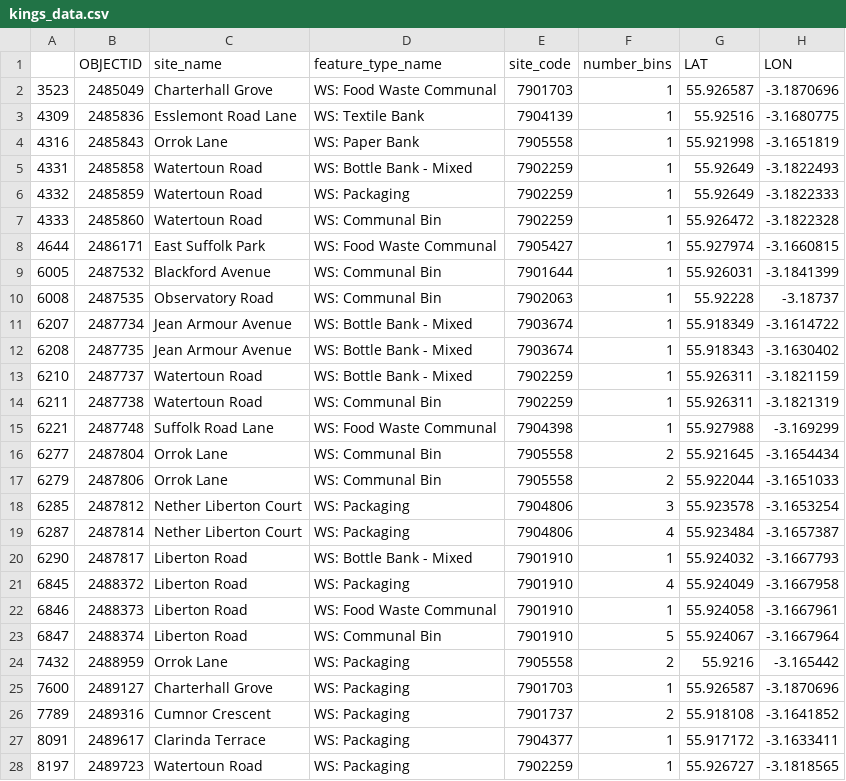
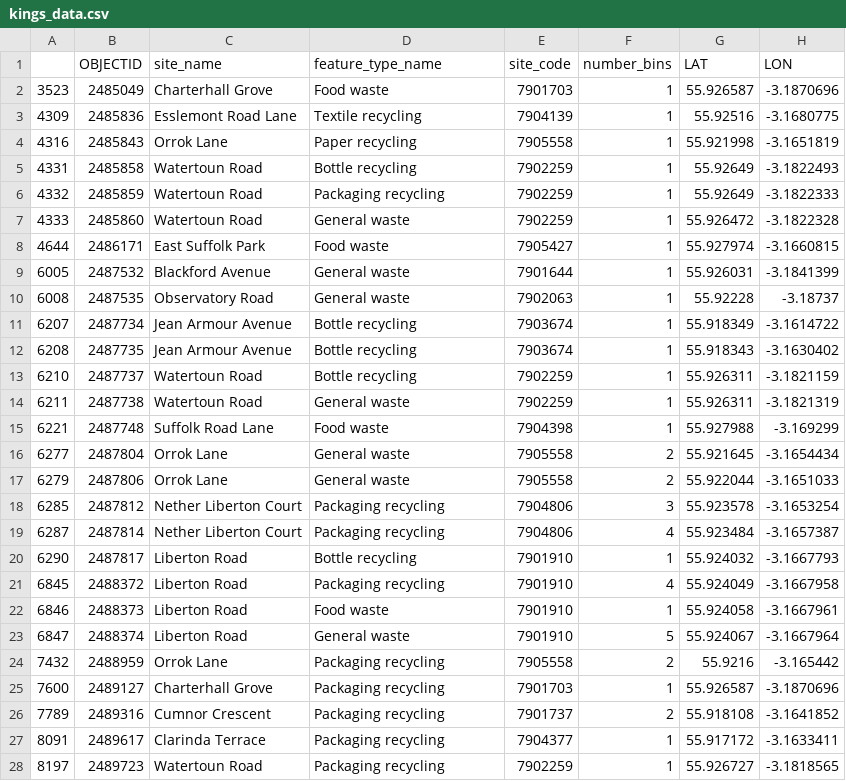
Before and after one commit to H00pyFr00d/Bean-HTB, a CSV file: datasets/kings_data.csv, drawn as a sheet; only a part is shown; the diff covers the shown part only.

```diff
--- a/datasets/kings_data.csv
+++ b/datasets/kings_data.csv
@@ -1,28 +1,28 @@
 ,OBJECTID,site_name,feature_type_name,site_code,number_bins,LAT,LON
-3523,2485049,Charterhall Grove,WS: Food Waste Communal,7901703,1,55.926587,-3.1870696
-4309,2485836,Esslemont Road Lane,WS: Textile Bank,7904139,1,55.92516,-3.1680775
-4316,2485843,Orrok Lane,WS: Paper Bank,7905558,1,55.921998,-3.1651819
-4331,2485858,Watertoun Road,WS: Bottle Bank - Mixed,7902259,1,55.92649,-3.1822493
-4332,2485859,Watertoun Road,WS: Packaging,7902259,1,55.92649,-3.1822333
-4333,2485860,Watertoun Road,WS: Communal Bin,7902259,1,55.926472,-3.1822328
-4644,2486171,East Suffolk Park,WS: Food Waste Communal,7905427,1,55.927974,-3.1660815
-6005,2487532,Blackford Avenue,WS: Communal Bin,7901644,1,55.926031,-3.1841399
-6008,2487535,Observatory Road,WS: Communal Bin,7902063,1,55.92228,-3.18737
-6207,2487734,Jean Armour Avenue,WS: Bottle Bank - Mixed,7903674,1,55.918349,-3.1614722
-6208,2487735,Jean Armour Avenue,WS: Bottle Bank - Mixed,7903674,1,55.918343,-3.1630402
-6210,2487737,Watertoun Road,WS: Bottle Bank - Mixed,7902259,1,55.926311,-3.1821159
-6211,2487738,Watertoun Road,WS: Communal Bin,7902259,1,55.926311,-3.1821319
-6221,2487748,Suffolk Road Lane,WS: Food Waste Communal,7904398,1,55.927988,-3.169299
-6277,2487804,Orrok Lane,WS: Communal Bin,7905558,2,55.921645,-3.1654434
-6279,2487806,Orrok Lane,WS: Communal Bin,7905558,2,55.922044,-3.1651033
-6285,2487812,Nether Liberton Court,WS: Packaging,7904806,3,55.923578,-3.1653254
-6287,2487814,Nether Liberton Court,WS: Packaging,7904806,4,55.923484,-3.1657387
-6290,2487817,Liberton Road,WS: Bottle Bank - Mixed,7901910,1,55.924032,-3.1667793
-6845,2488372,Liberton Road,WS: Packaging,7901910,4,55.924049,-3.1667958
-6846,2488373,Liberton Road,WS: Food Waste Communal,7901910,1,55.924058,-3.1667961
-6847,2488374,Liberton Road,WS: Communal Bin,7901910,5,55.924067,-3.1667964
-7432,2488959,Orrok Lane,WS: Packaging,7905558,2,55.9216,-3.165442
-7600,2489127,Charterhall Grove,WS: Packaging,7901703,1,55.926587,-3.1870696
-7789,2489316,Cumnor Crescent,WS: Packaging,7901737,2,55.918108,-3.1641852
-8091,2489617,Clarinda Terrace,WS: Packaging,7904377,1,55.917172,-3.1633411
-8197,2489723,Watertoun Road,WS: Packaging,7902259,1,55.926727,-3.1818565
+3523,2485049,Charterhall Grove,Food waste,7901703,1,55.926587,-3.1870696
+4309,2485836,Esslemont Road Lane,Textile recycling,7904139,1,55.92516,-3.1680775
+4316,2485843,Orrok Lane,Paper recycling,7905558,1,55.921998,-3.1651819
+4331,2485858,Watertoun Road,Bottle recycling,7902259,1,55.92649,-3.1822493
+4332,2485859,Watertoun Road,Packaging recycling,7902259,1,55.92649,-3.1822333
+4333,2485860,Watertoun Road,General waste,7902259,1,55.926472,-3.1822328
+4644,2486171,East Suffolk Park,Food waste,7905427,1,55.927974,-3.1660815
+6005,2487532,Blackford Avenue,General waste,7901644,1,55.926031,-3.1841399
+6008,2487535,Observatory Road,General waste,7902063,1,55.92228,-3.18737
+6207,2487734,Jean Armour Avenue,Bottle recycling,7903674,1,55.918349,-3.1614722
+6208,2487735,Jean Armour Avenue,Bottle recycling,7903674,1,55.918343,-3.1630402
+6210,2487737,Watertoun Road,Bottle recycling,7902259,1,55.926311,-3.1821159
+6211,2487738,Watertoun Road,General waste,7902259,1,55.926311,-3.1821319
+6221,2487748,Suffolk Road Lane,Food waste,7904398,1,55.927988,-3.169299
+6277,2487804,Orrok Lane,General waste,7905558,2,55.921645,-3.1654434
+6279,2487806,Orrok Lane,General waste,7905558,2,55.922044,-3.1651033
+6285,2487812,Nether Liberton Court,Packaging recycling,7904806,3,55.923578,-3.1653254
+6287,2487814,Nether Liberton Court,Packaging recycling,7904806,4,55.923484,-3.1657387
+6290,2487817,Liberton Road,Bottle recycling,7901910,1,55.924032,-3.1667793
+6845,2488372,Liberton Road,Packaging recycling,7901910,4,55.924049,-3.1667958
+6846,2488373,Liberton Road,Food waste,7901910,1,55.924058,-3.1667961
+6847,2488374,Liberton Road,General waste,7901910,5,55.924067,-3.1667964
+7432,2488959,Orrok Lane,Packaging recycling,7905558,2,55.9216,-3.165442
+7600,2489127,Charterhall Grove,Packaging recycling,7901703,1,55.926587,-3.1870696
+7789,2489316,Cumnor Crescent,Packaging recycling,7901737,2,55.918108,-3.1641852
+8091,2489617,Clarinda Terrace,Packaging recycling,7904377,1,55.917172,-3.1633411
+8197,2489723,Watertoun Road,Packaging recycling,7902259,1,55.926727,-3.1818565
```
Also changed, not shown: 3 removed rows and 98 edited cells elsewhere in this file, datasets/central_data.csv, datasets/kings_points.csv.
